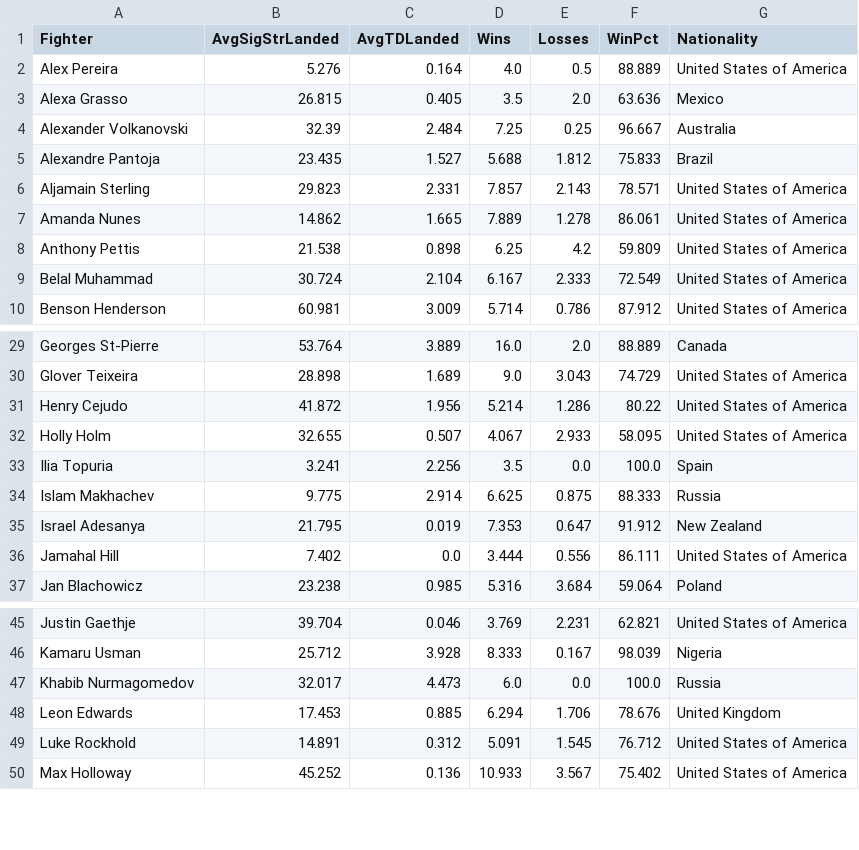
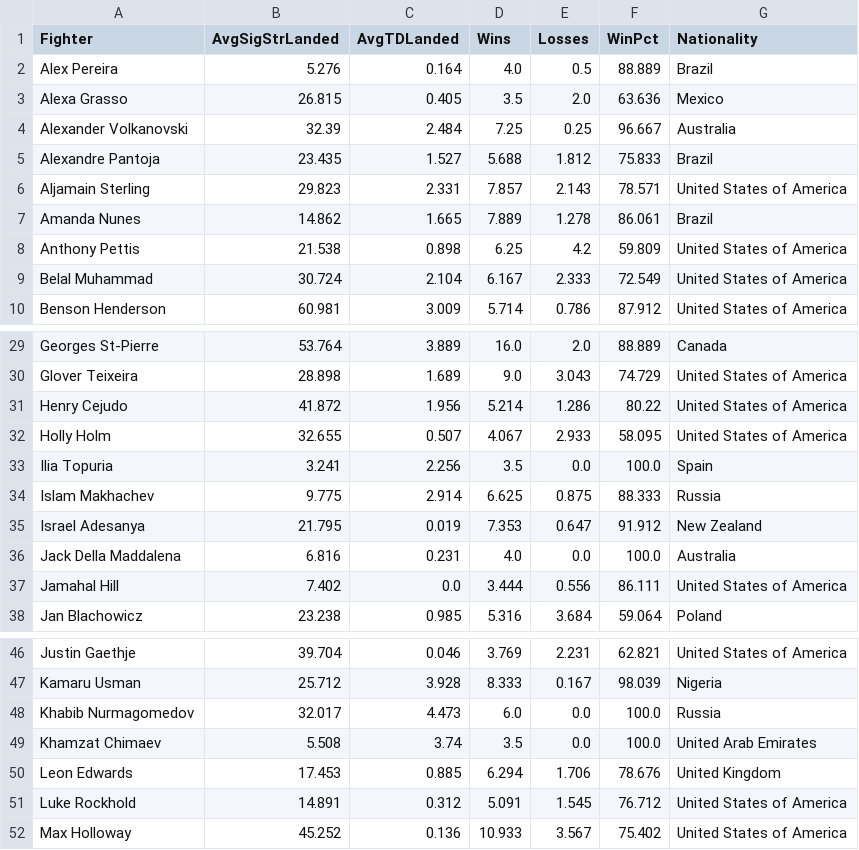
Before and after one commit to HenryW714/FIT3179-Visualisation-2, a CSV file: Data/ufc_champs_stats.csv (was Data/ufc_champ_stats.csv), drawn as a sheet; only a part is shown, gaps mark what is left out.

Commit message:
reupload data

```diff
--- a/Data/ufc_champ_stats.csv
+++ b/Data/ufc_champs_stats.csv
@@ -1,3 +1,3 @@
 Fighter,AvgSigStrLanded,AvgTDLanded,Wins,Losses,WinPct,Nationality
-Alex Pereira,5.276,0.164,4.0,0.5,88.889,United States of America
+Alex Pereira,5.276,0.164,4.0,0.5,88.889,Brazil
 Alexa Grasso,26.815,0.405,3.5,2.0,63.636,Mexico
@@ -6,3 +6,3 @@ Alexandre Pantoja,23.435,1.527,5.688,1.812,75.833,Brazil
 Aljamain Sterling,29.823,2.331,7.857,2.143,78.571,United States of America
-Amanda Nunes,14.862,1.665,7.889,1.278,86.061,United States of America
+Amanda Nunes,14.862,1.665,7.889,1.278,86.061,Brazil
 Anthony Pettis,21.538,0.898,6.25,4.2,59.809,United States of America
@@ -35,2 +35,3 @@ Islam Makhachev,9.775,2.914,6.625,0.875,88.333,Russia
 Israel Adesanya,21.795,0.019,7.353,0.647,91.912,New Zealand
+Jack Della Maddalena,6.816,0.231,4.0,0.0,100.0, Australia
 Jamahal Hill,7.402,0.0,3.444,0.556,86.111,United States of America
@@ -47,2 +48,3 @@ Kamaru Usman,25.712,3.928,8.333,0.167,98.039,Nigeria
 Khabib Nurmagomedov,32.017,4.473,6.0,0.0,100.0,Russia
+Khamzat Chimaev,5.508,3.74,3.5,0.0,100.0, United Arab Emirates
 Leon Edwards,17.453,0.885,6.294,1.706,78.676,United Kingdom
```
